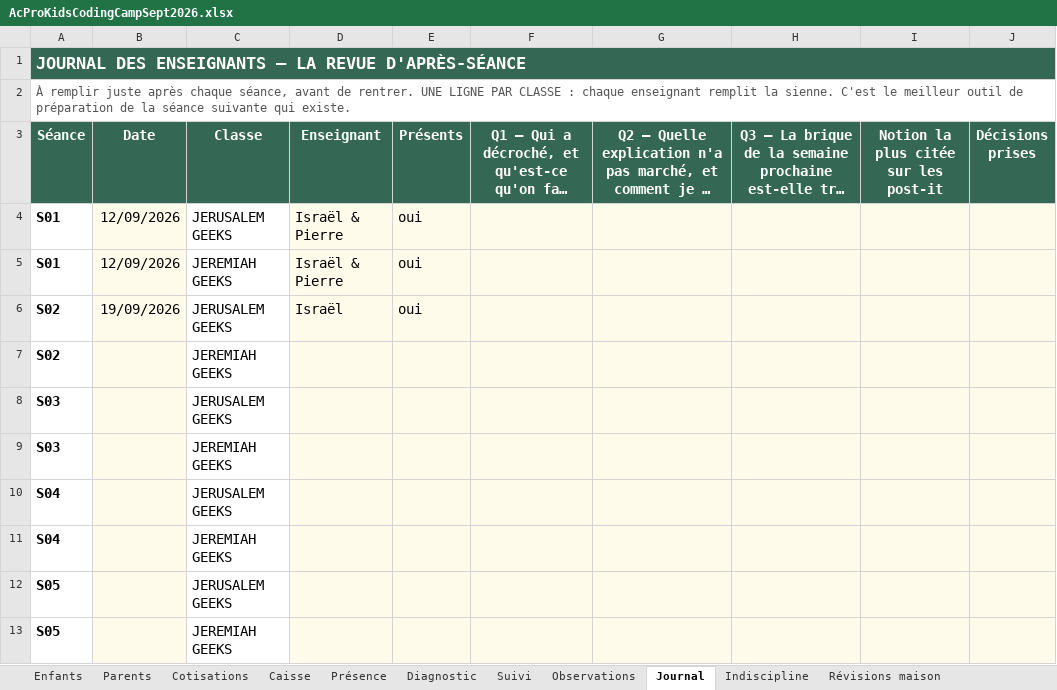
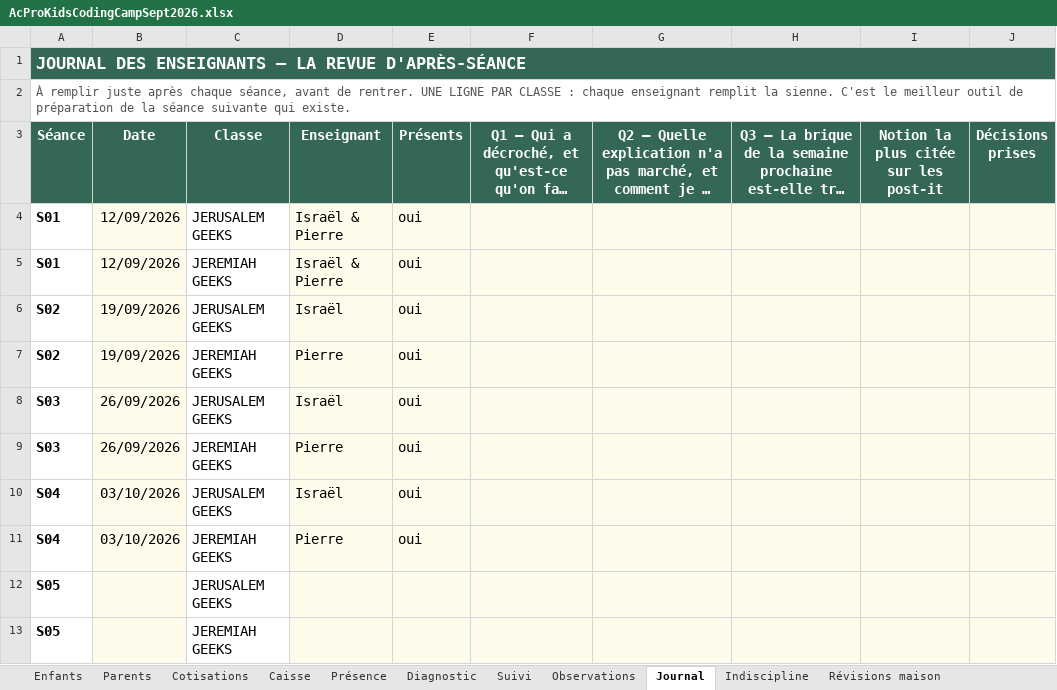
Before and after one commit to koffipierredamien/python-learning, an Excel workbook: 3-suivi/AcProKidsCodingCampSept2026.xlsx, sheet Journal, drawn as a sheet; only a part is shown; long unchanged cells end in …; values as stored, in another font and other column widths than the file's, no borders; the diff names each change by its address in the sheet, - before the commit and + after, or states it on an @@ line.

```diff
--- a/3-suivi/AcProKidsCodingCampSept2026.xlsx (sheet Journal)
+++ b/3-suivi/AcProKidsCodingCampSept2026.xlsx (sheet Journal)
-B7 (Date): (empty)
+B7 (Date): 19/09/2026
-D7 (Enseignant): (empty)
+D7 (Enseignant): Pierre
-E7:E11 (Présents): (empty)
+E7:E11 (Présents): oui
-B8:B9 (Date): (empty)
+B8:B9 (Date): 26/09/2026
-D8 (Enseignant): (empty)
+D8 (Enseignant): Israël
-D9 (Enseignant): (empty)
+D9 (Enseignant): Pierre
-B10:B11 (Date): (empty)
+B10:B11 (Date): 03/10/2026
-D10 (Enseignant): (empty)
+D10 (Enseignant): Israël
-D11 (Enseignant): (empty)
+D11 (Enseignant): Pierre
```
Also changed, not shown: sheet Caisse, sheet Présence, sheet Cotisations, 1 other file.
